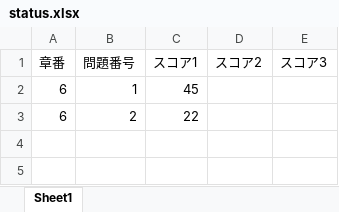
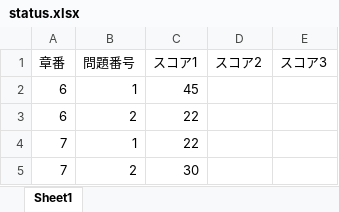
Before and after one commit to Shinichi0713/NetworkTechnics, an Excel workbook: network_specialist/status.xlsx, sheet Sheet1, drawn as a sheet; values as stored, in another font and other column widths than the file's, no borders; the diff names each change by its address in the sheet, - before the commit and + after, or states it on an @@ line.

```diff
--- a/network_specialist/status.xlsx (sheet Sheet1)
+++ b/network_specialist/status.xlsx (sheet Sheet1)
+row 4: 7 | 1 | 22
+row 5: 7 | 2 | 30
```
Also changed, not shown: 10 other files.
